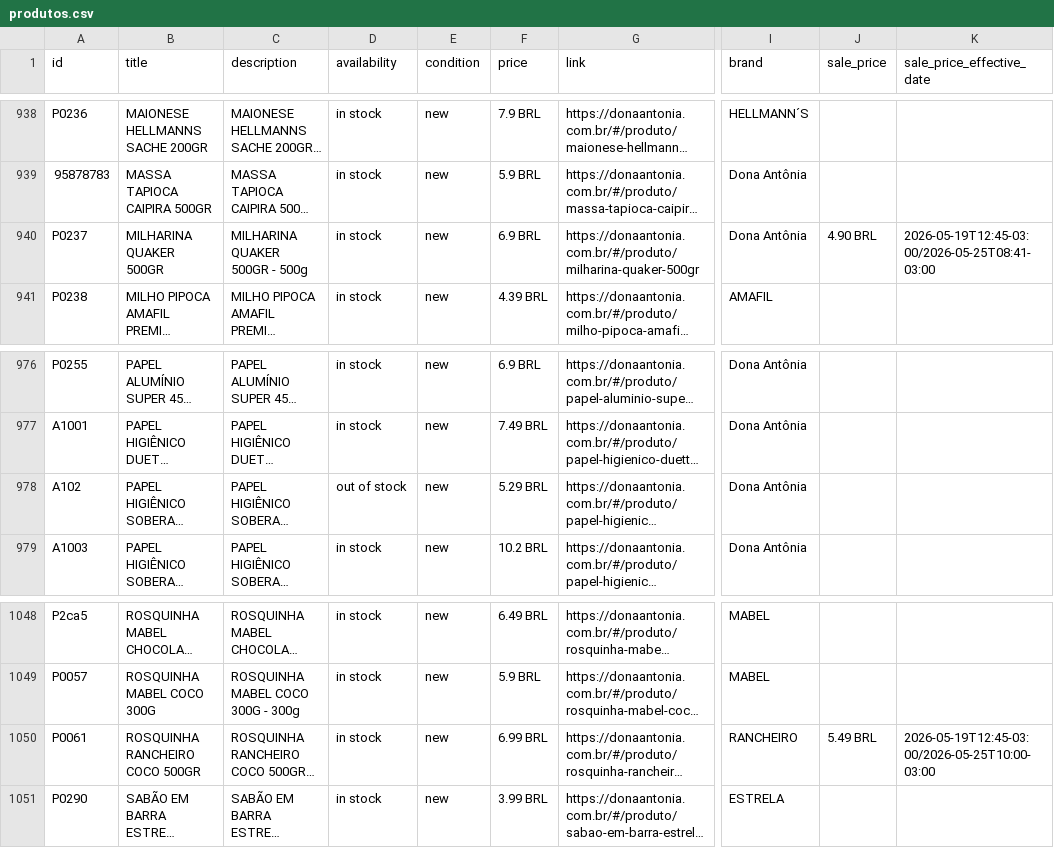
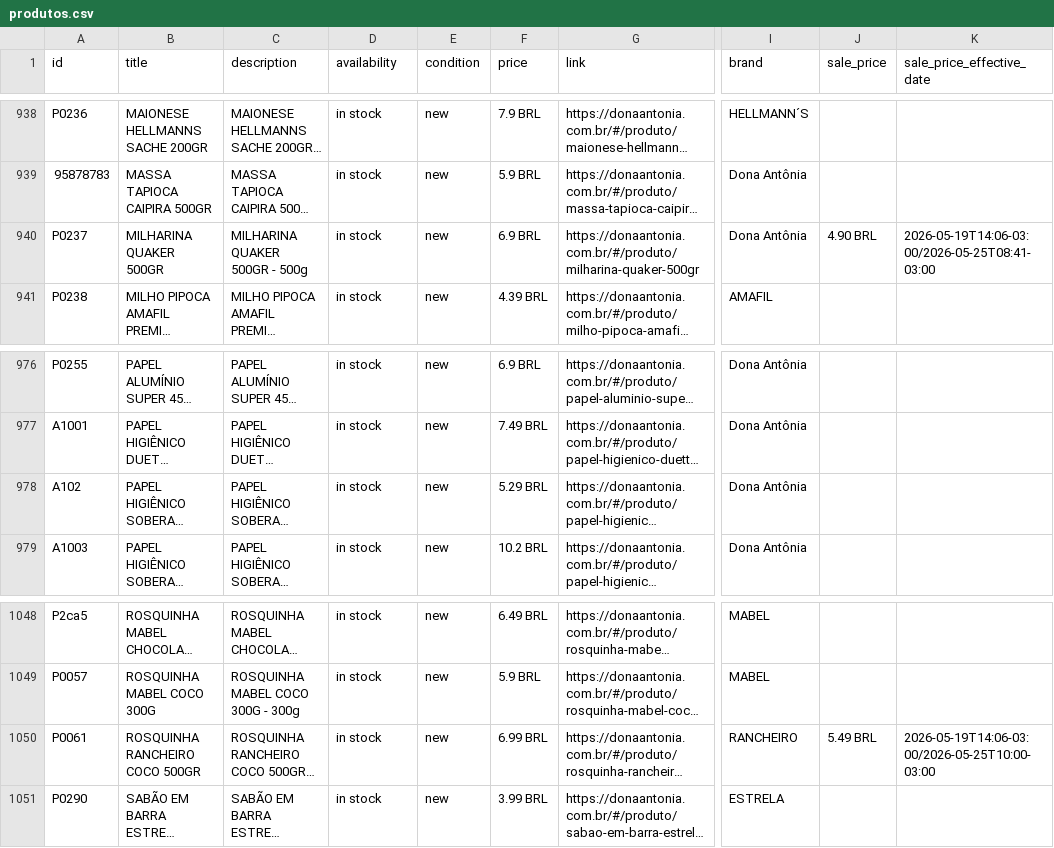
Before and after one commit to osvaldosereia/SUCEDOAN12, a CSV file: site/produtos.csv, drawn as a sheet; only a part is shown, gaps mark what is left out; long unchanged cells end in …; the diff covers the shown part only; the diff names each change by its address in the sheet, - before the commit and + after, or states it on an @@ line.

```diff
--- a/site/produtos.csv
+++ b/site/produtos.csv
-K940 (sale_price_effective_date): 2026-05-19T12:45-03:00/2026-05-25T08:41-03:00
+K940 (sale_price_effective_date): 2026-05-19T14:06-03:00/2026-05-25T08:41-03:00
-D978 (availability): out of stock
+D978 (availability): in stock
-K1050 (sale_price_effective_date): 2026-05-19T12:45-03:00/2026-05-25T10:00-03:00
+K1050 (sale_price_effective_date): 2026-05-19T14:06-03:00/2026-05-25T10:00-03:00
```
Also changed, not shown: 10 edited cells elsewhere in this file.
